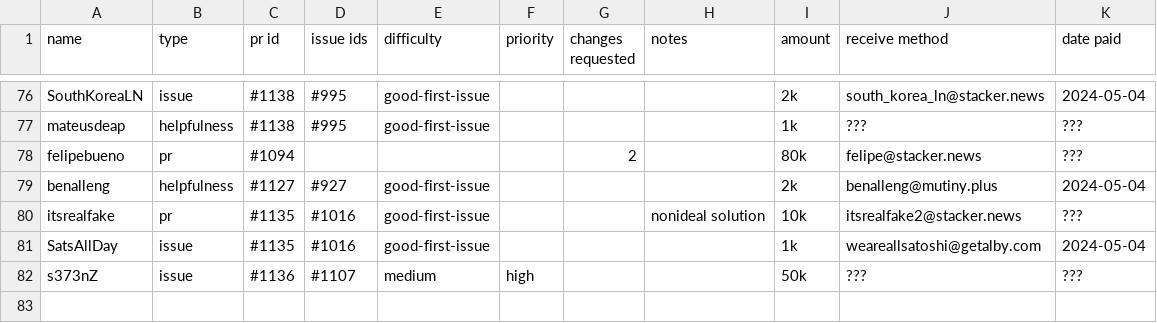
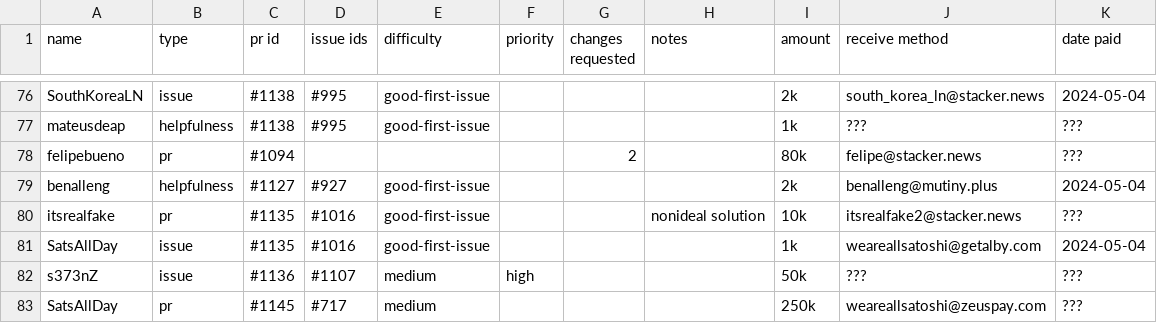
Before and after one commit to stackernews/stacker.news, a CSV file: awards.csv, drawn as a sheet; only a part is shown, gaps mark what is left out; the diff names each change by its address in the sheet, - before the commit and + after, or states it on an @@ line.

Commit message:
update awards.csv

```diff
--- a/awards.csv
+++ b/awards.csv
+row 83: SatsAllDay | pr | #1145 | #717 | medium |  |  |  | 250k | weareallsatoshi@zeuspay.com | ???
```
